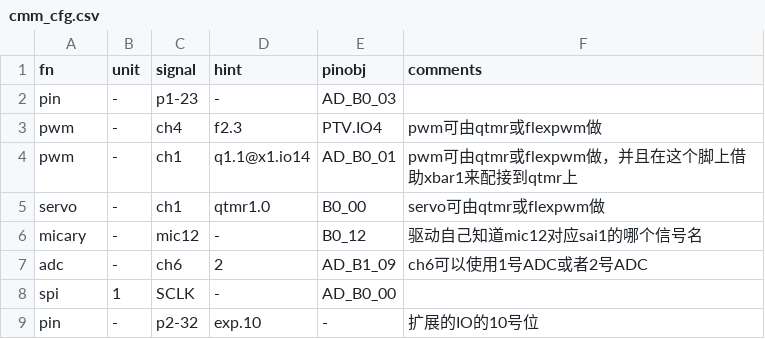
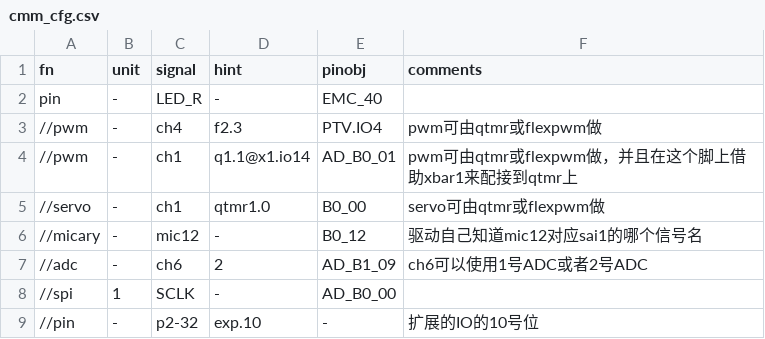
Before and after one commit to RockySong/micropython-rocky, a CSV file: lib/aia_cmm/cmm_cfg.csv, drawn as a sheet.

```diff
--- a/lib/aia_cmm/cmm_cfg.csv
+++ b/lib/aia_cmm/cmm_cfg.csv
@@ -1,9 +1,9 @@
 fn,unit,signal,hint,pinobj,comments
-pin,-,p1-23,-,AD_B0_03
-pwm,-,ch4,f2.3,PTV.IO4,pwm可由qtmr或flexpwm做
-pwm,-,ch1,q1.1@x1.io14,AD_B0_01,pwm可由qtmr或flexpwm做，并且在这个脚上借助xbar1来配接到qtmr上
-servo,-,ch1,qtmr1.0,B0_00,servo可由qtmr或flexpwm做
-micary,-,mic12,-,B0_12,驱动自己知道mic12对应sai1的哪个信号名
-adc,-,ch6,2,AD_B1_09,ch6可以使用1号ADC或者2号ADC
-spi,1,SCLK,-,AD_B0_00
-pin,-,p2-32,exp.10,-,扩展的IO的10号位
+pin,-,LED_R,-,EMC_40,
+//pwm,-,ch4,f2.3,PTV.IO4,pwm可由qtmr或flexpwm做
+//pwm,-,ch1,q1.1@x1.io14,AD_B0_01,pwm可由qtmr或flexpwm做，并且在这个脚上借助xbar1来配接到qtmr上
+//servo,-,ch1,qtmr1.0,B0_00,servo可由qtmr或flexpwm做
+//micary,-,mic12,-,B0_12,驱动自己知道mic12对应sai1的哪个信号名
+//adc,-,ch6,2,AD_B1_09,ch6可以使用1号ADC或者2号ADC
+//spi,1,SCLK,-,AD_B0_00
+//pin,-,p2-32,exp.10,-,扩展的IO的10号位
```
Also changed, not shown: 55 other files.
